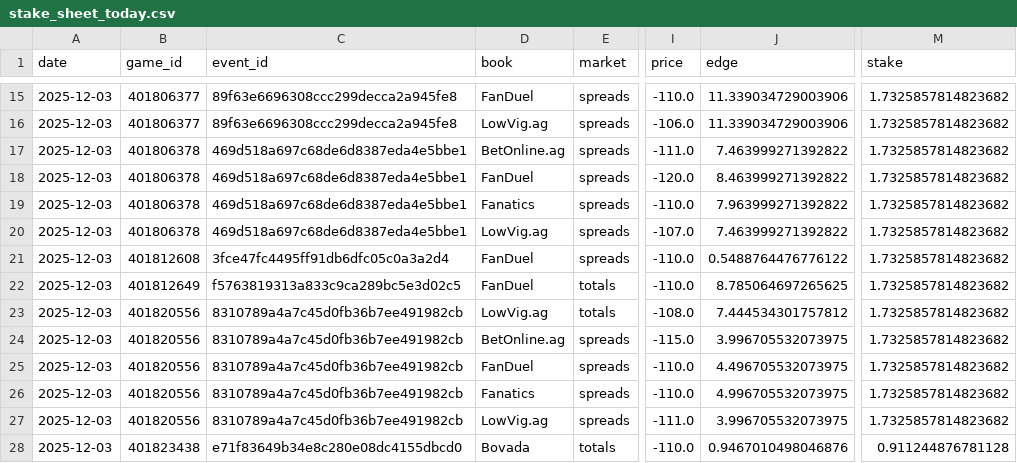
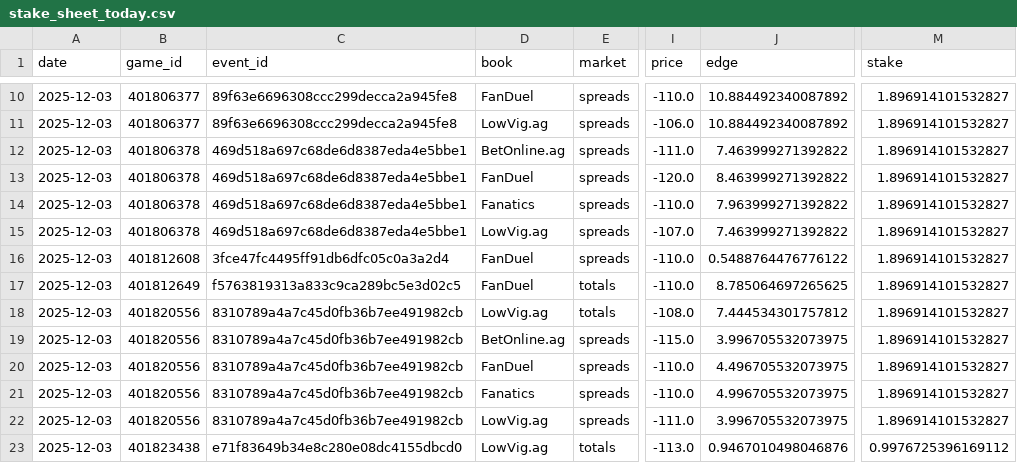
Before and after one commit to mostgood1/NCAAB, a CSV file: outputs/stake_sheet_today.csv, drawn as a sheet; only a part is shown, gaps mark what is left out; addresses are those after the commit; the diff covers the shown part only; the diff names each change by its address in the sheet, - before the commit and + after, or states it on an @@ line.

```diff
--- a/outputs/stake_sheet_today.csv
+++ b/outputs/stake_sheet_today.csv
-J10:J11 (edge): 11.339034729003906
+J10:J11 (edge): 10.884492340087892
-M10:M22 (stake): 1.7325857814823682
+M10:M22 (stake): 1.896914101532827
-D23 (book): Bovada
+D23 (book): LowVig.ag
-I23 (price): -110.0
+I23 (price): -113.0
-M23 (stake): 0.911244876781128
+M23 (stake): 0.9976725396169112
```
Also changed, not shown: 5 removed rows and 62 edited cells elsewhere in this file, outputs/games_2025-12-03.csv, outputs/games_with_odds_2025-12-03.csv, 4 other files.
